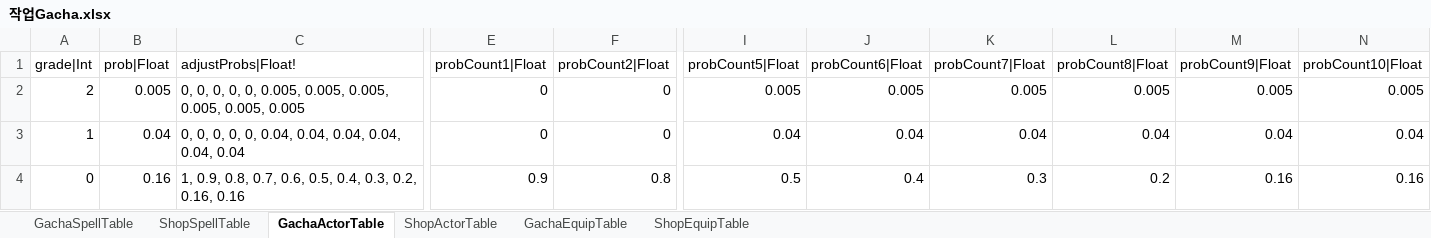
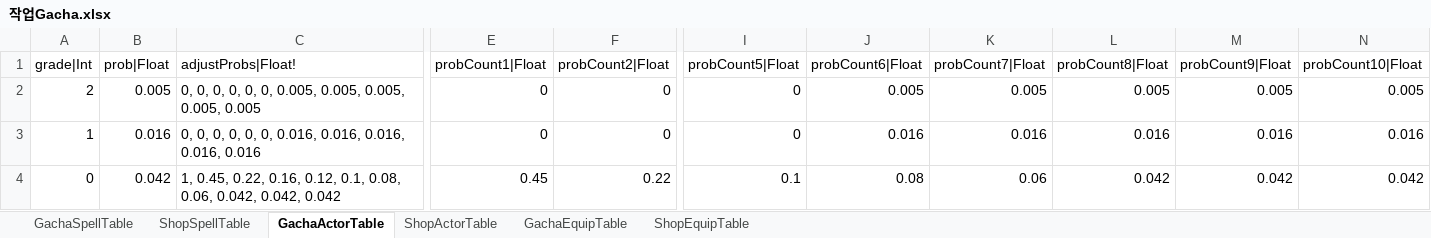
Before and after one commit to hayannal/ProjectNameless, an Excel workbook: Excel/작업Gacha.xlsx, sheet GachaActorTable, drawn as a sheet; only a part is shown, gaps mark what is left out; values as stored, in another font and other column widths than the file's, no borders; the diff covers the shown part only; the diff names each change by its address in the sheet, - before the commit and + after, or states it on an @@ line.

```diff
--- a/Excel/작업Gacha.xlsx (sheet GachaActorTable)
+++ b/Excel/작업Gacha.xlsx (sheet GachaActorTable)
-C2 (adjustProbs|Float!): …0, 0, 0.005, 0.005, 0.005,…
+C2 (adjustProbs|Float!): …0, 0, 0, 0.005, 0.005,…
-I2 (probCount5|Float): 0.005
+I2 (probCount5|Float): 0
-B3 (prob|Float): 0.04
+B3 (prob|Float): 0.016
-C3 (adjustProbs|Float!): …0, 0, 0.04, 0.04, 0.04, 0.04, 0.04, 0.04
+C3 (adjustProbs|Float!): …0, 0, 0, 0.016, 0.016, 0.016, 0.016, 0.016
-I3 (probCount5|Float): 0.04
+I3 (probCount5|Float): 0
-J3 (probCount6|Float): 0.04
+J3 (probCount6|Float): 0.016
-K3 (probCount7|Float): 0.04
+K3 (probCount7|Float): 0.016
-L3 (probCount8|Float): 0.04
+L3 (probCount8|Float): 0.016
-M3 (probCount9|Float): 0.04
+M3 (probCount9|Float): 0.016
-N3 (probCount10|Float): 0.04
+N3 (probCount10|Float): 0.016
-B4 (prob|Float): 0.16
+B4 (prob|Float): 0.042
-C4 (adjustProbs|Float!): 1, 0.9, 0.8, 0.7, 0.6, 0.5, 0.4, 0.3, 0.2, 0.16, 0.16
+C4 (adjustProbs|Float!): 1, 0.45, 0.22, 0.16, 0.12, 0.1, 0.08, 0.06, 0.042, 0.042, 0.042
-E4 (probCount1|Float): 0.9
+E4 (probCount1|Float): 0.45
-F4 (probCount2|Float): 0.8
+F4 (probCount2|Float): 0.22
-I4 (probCount5|Float): 0.5
+I4 (probCount5|Float): 0.1
-J4 (probCount6|Float): 0.4
+J4 (probCount6|Float): 0.08
-K4 (probCount7|Float): 0.3
+K4 (probCount7|Float): 0.06
-L4 (probCount8|Float): 0.2
+L4 (probCount8|Float): 0.042
-M4 (probCount9|Float): 0.16
+M4 (probCount9|Float): 0.042
-N4 (probCount10|Float): 0.16
+N4 (probCount10|Float): 0.042
```
Also changed, not shown: 2 edited cells elsewhere in this sheet, Excel/Gacha.xlsx, 1 other file.
